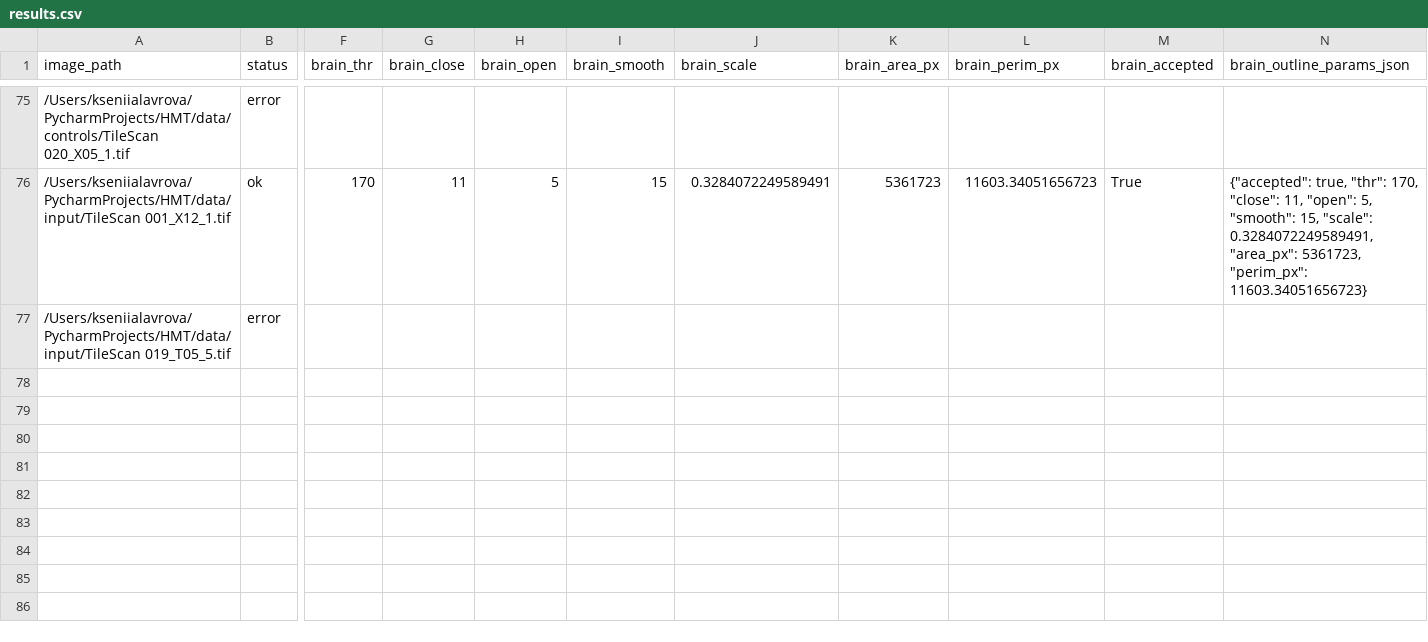
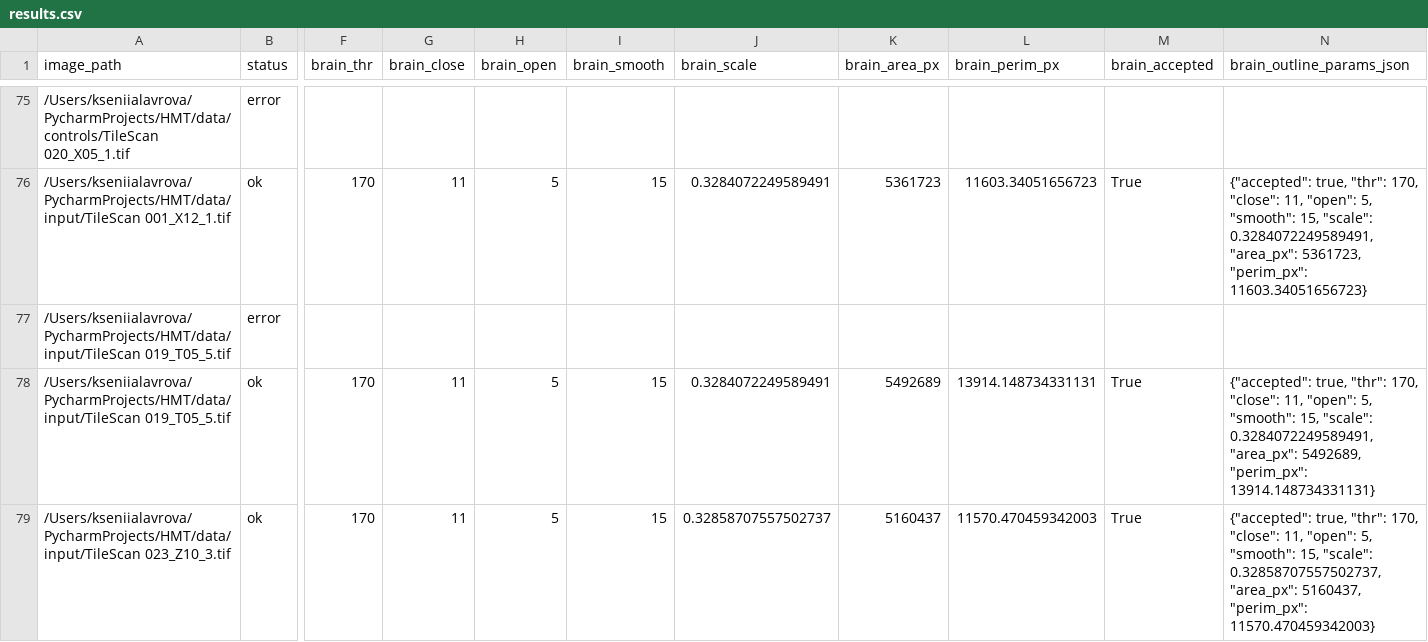
Before and after one commit to Myranl/hmt, a CSV file: data/output/results.csv, drawn as a sheet; only a part is shown, gaps mark what is left out; rows hold the shown columns only; the diff names each change by its address in the sheet, - before the commit and + after, or states it on an @@ line.

```diff
--- a/data/output/results.csv
+++ b/data/output/results.csv
+row 78: /Users/kseniialavrova/PycharmProjects/HMT/data/input/TileScan 019_T05_5.tif | ok | 170 | 11 | 5 | 15 | 0.3284072249589491 | 5492689 | 13914.148734331131 | True | {"accepted": true, "thr": 170, "close": 11, "open": 5, "smooth": 15, "scale": 0.3284072249589491, "area_px": 5492689, "perim_px": 13914.148734331131}
+row 79: /Users/kseniialavrova/PycharmProjects/HMT/data/input/TileScan 023_Z10_3.tif | ok | 170 | 11 | 5 | 15 | 0.32858707557502737 | 5160437 | 11570.470459342003 | True | {"accepted": true, "thr": 170, "close": 11, "open": 5, "smooth": 15, "scale": 0.32858707557502737, "area_px": 5160437, "perim_px": 11570.470459342003}
```
Also changed, not shown: 8 other files.
